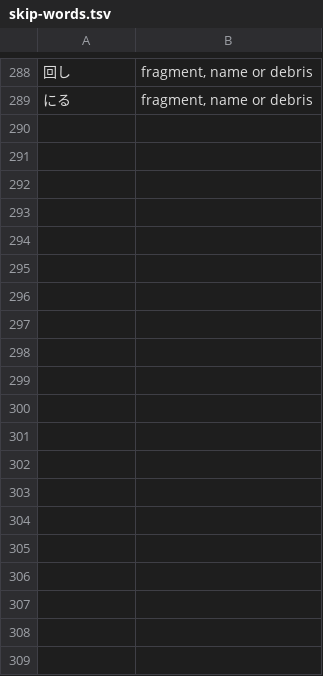
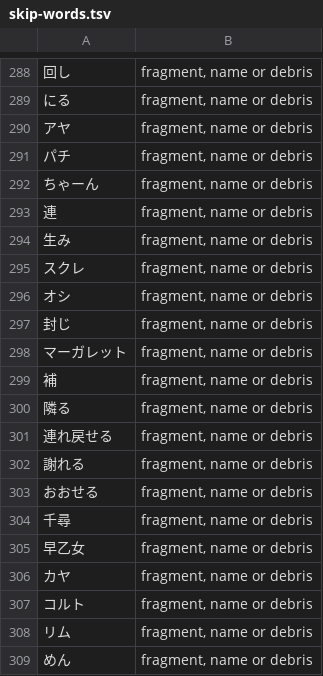
Before and after one commit to lobster2k25/mongol-dict, a TSV file: ja-mn/tools/skip-words.tsv, drawn as a sheet; only a part is shown, gaps mark what is left out; the diff covers the shown part only.

```diff
--- a/ja-mn/tools/skip-words.tsv
+++ b/ja-mn/tools/skip-words.tsv
@@ -289 +289,21 @@
 にる	fragment, name or debris
+アヤ	fragment, name or debris
+パチ	fragment, name or debris
+ちゃーん	fragment, name or debris
+連	fragment, name or debris
+生み	fragment, name or debris
+スクレ	fragment, name or debris
+オシ	fragment, name or debris
+封じ	fragment, name or debris
+マーガレット	fragment, name or debris
+補	fragment, name or debris
+隣る	fragment, name or debris
+連れ戻せる	fragment, name or debris
+謝れる	fragment, name or debris
+おおせる	fragment, name or debris
+千尋	fragment, name or debris
+早乙女	fragment, name or debris
+カヤ	fragment, name or debris
+コルト	fragment, name or debris
+リム	fragment, name or debris
+めん	fragment, name or debris
```
Also changed, not shown: 43 added rows elsewhere in this file, 20 other files.
